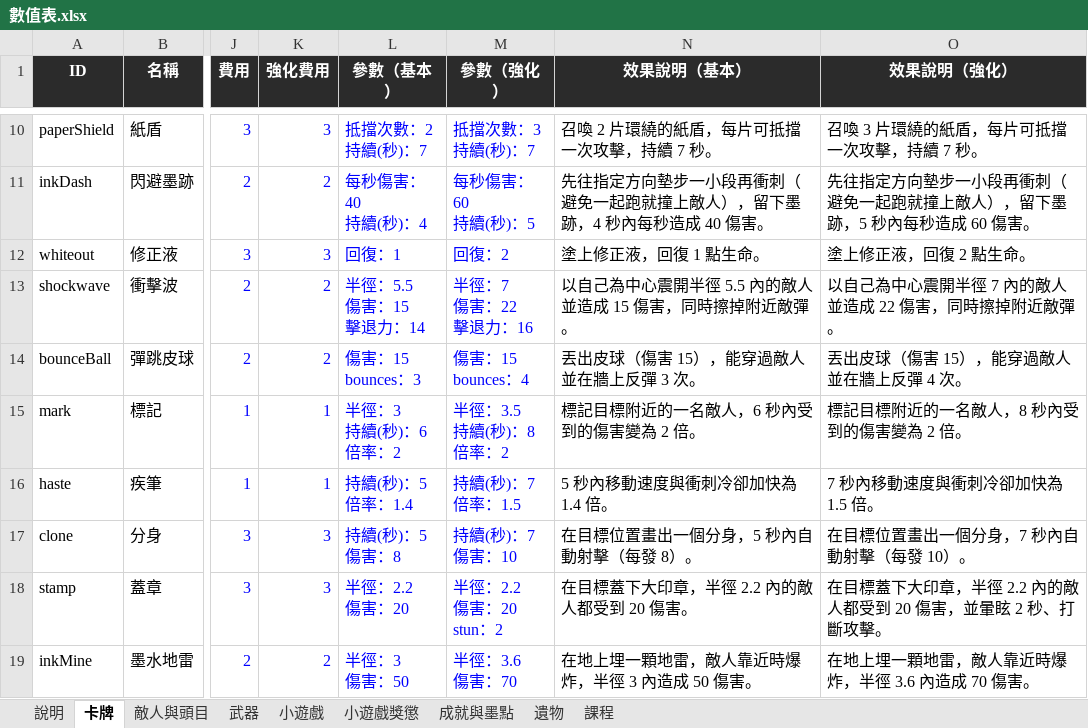
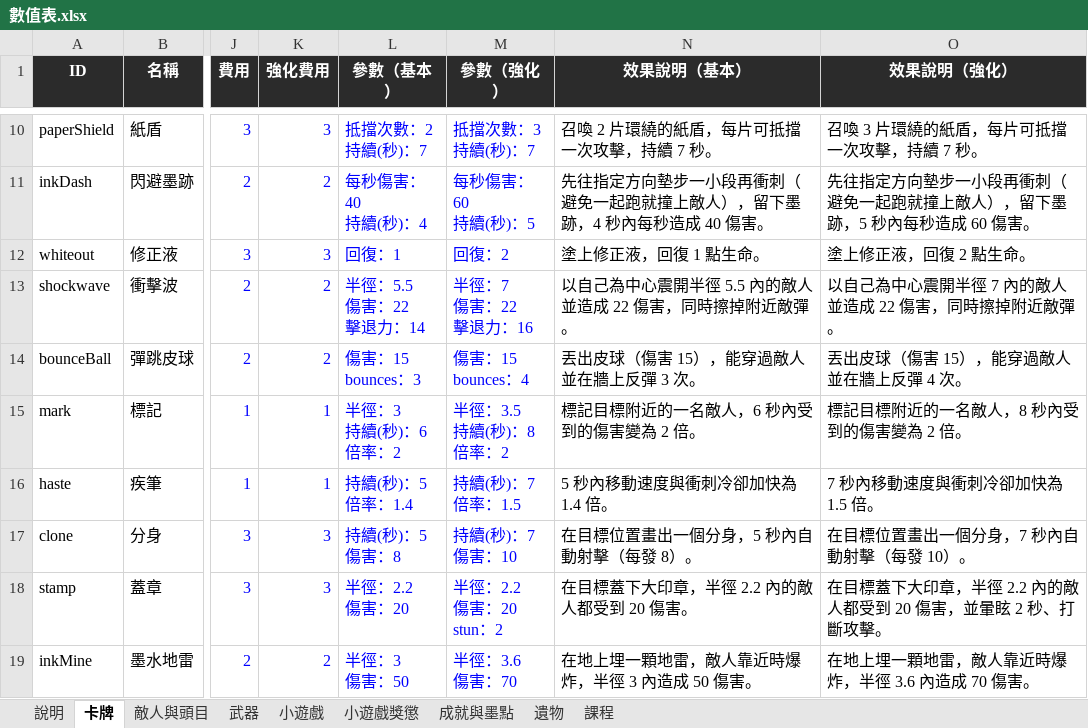
Before and after one commit to archie-30/INKRAGE, an Excel workbook: 數值表.xlsx, sheet 卡牌, drawn as a sheet; only a part is shown, gaps mark what is left out; values as stored, in another font and other column widths than the file's, no borders; charts and pictures not drawn; ↵ is a line break in a cell; the diff names each change by its address in the sheet, - before the commit and + after, or states it on an @@ line.

```diff
--- a/數值表.xlsx (sheet 卡牌)
+++ b/數值表.xlsx (sheet 卡牌)
-L13 (參數（基本）): 半徑：5.5 ↵ 傷害：15 ↵ 擊退力：14
+L13 (參數（基本）): 半徑：5.5 ↵ 傷害：22 ↵ 擊退力：14
-N13 (效果說明（基本）): 以自己為中心震開半徑 5.5 內的敵人並造成 15 傷害，同時擦掉附近敵彈。
+N13 (效果說明（基本）): 以自己為中心震開半徑 5.5 內的敵人並造成 22 傷害，同時擦掉附近敵彈。
```
Also changed, not shown: sheet 敵人與頭目, 9 other files.
